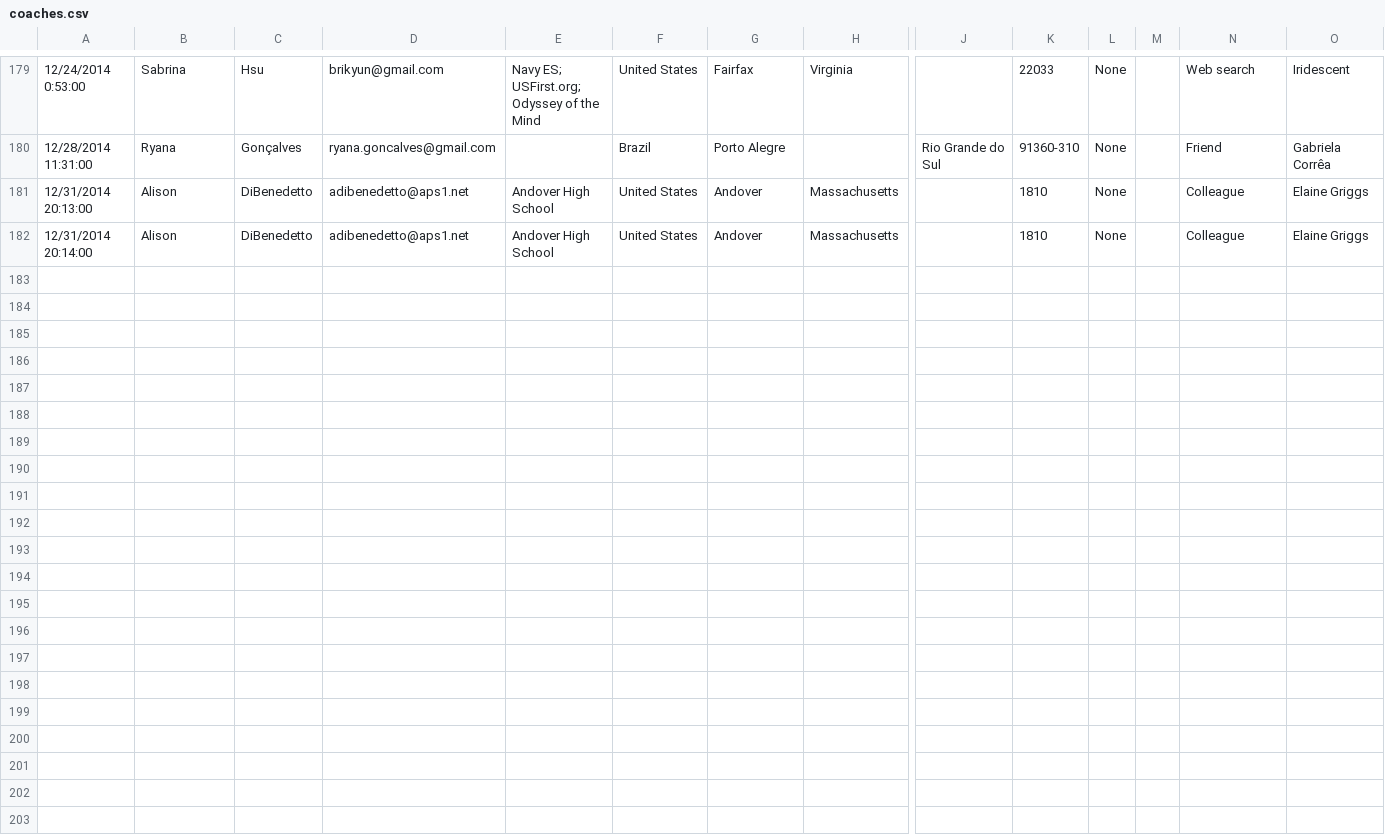
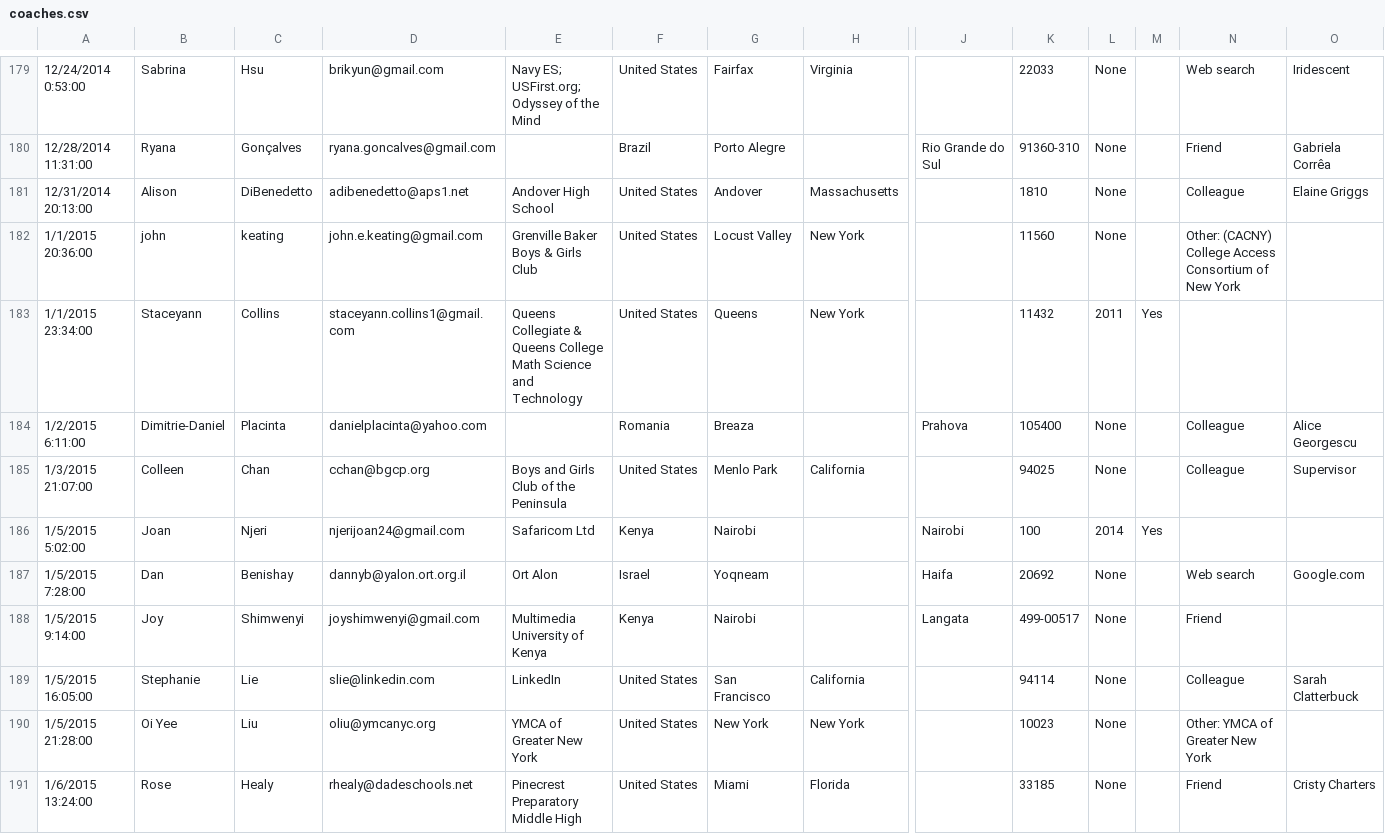
Before and after one commit to Iridescent-CM/technovation-app, a CSV file: import/coaches.csv, drawn as a sheet; only a part is shown, gaps mark what is left out; removed rows and columns are numbered as before the commit, all else as after; rows hold the shown columns only; the diff names each change by its address in the sheet, - before the commit and + after, or states it on an @@ line.

```diff
--- a/import/coaches.csv
+++ b/import/coaches.csv
-row 182: 12/31/2014 20:14:00 | Alison | DiBenedetto | adibenedetto@aps1.net | Andover High School | United States | Andover | Massachusetts |  | 1810 | None |  | Colleague | Elaine Griggs
+row 182: 1/1/2015 20:36:00 | john | keating | john.e.keating@gmail.com | Grenville Baker Boys & Girls Club | United States | Locust Valley | New York |  | 11560 | None |  | Other: (CACNY) College Access Consortium of New York
+row 183: 1/1/2015 23:34:00 | Staceyann | Collins | staceyann.collins1@gmail.com | Queens Collegiate & Queens College Math Science and Technology | United States | Queens | New York |  | 11432 | 2011 | Yes
+row 184: 1/2/2015 6:11:00 | Dimitrie-Daniel | Placinta | danielplacinta@yahoo.com |  | Romania | Breaza |  | Prahova | 105400 | None |  | Colleague | Alice Georgescu
+row 185: 1/3/2015 21:07:00 | Colleen | Chan | cchan@bgcp.org | Boys and Girls Club of the Peninsula | United States | Menlo Park | California |  | 94025 | None |  | Colleague | Supervisor
+row 186: 1/5/2015 5:02:00 | Joan | Njeri | njerijoan24@gmail.com | Safaricom Ltd | Kenya | Nairobi |  | Nairobi | 100 | 2014 | Yes
+row 187: 1/5/2015 7:28:00 | Dan | Benishay | dannyb@yalon.ort.org.il | Ort Alon | Israel | Yoqneam |  | Haifa | 20692 | None |  | Web search | Google.com
+row 188: 1/5/2015 9:14:00 | Joy | Shimwenyi | joyshimwenyi@gmail.com | Multimedia University of Kenya | Kenya | Nairobi |  | Langata | 499-00517 | None |  | Friend
+row 189: 1/5/2015 16:05:00 | Stephanie | Lie | slie@linkedin.com | LinkedIn | United States | San Francisco | California |  | 94114 | None |  | Colleague | Sarah Clatterbuck
+row 190: 1/5/2015 21:28:00 | Oi Yee | Liu | oliu@ymcanyc.org | YMCA of Greater New York | United States | New York | New York |  | 10023 | None |  | Other: YMCA of Greater New York
+row 191: 1/6/2015 13:24:00 | Rose | Healy | rhealy@dadeschools.net | Pinecrest Preparatory Middle High | United States | Miami | Florida |  | 33185 | None |  | Friend | Cristy Charters
```
Also changed, not shown: import/mentors.csv, 1 other file.
